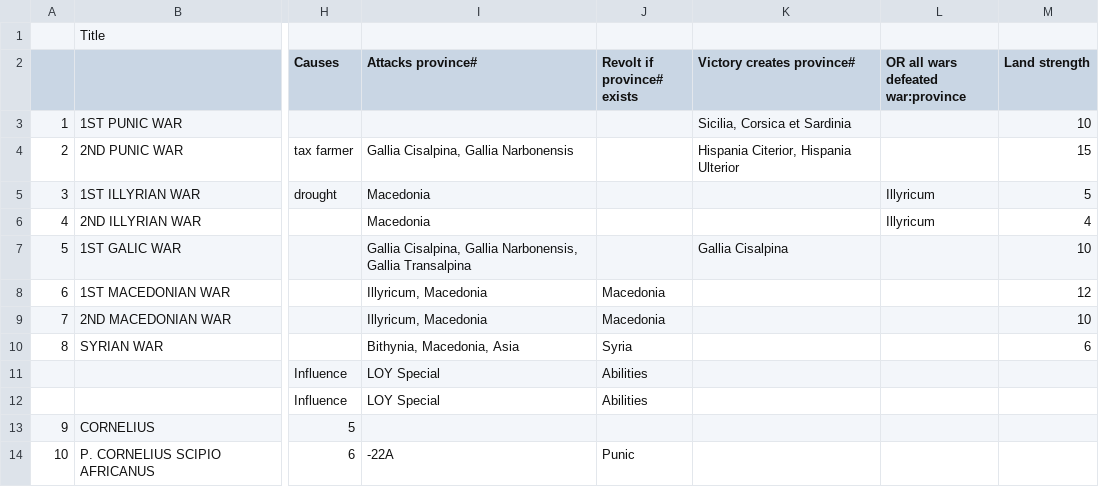
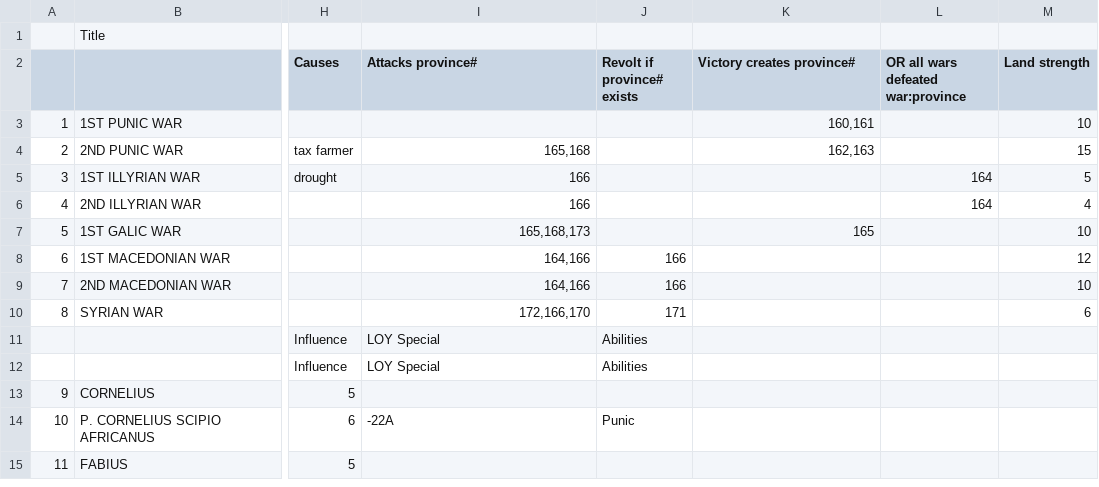
Before and after one commit to LocoNeko/silex-ROR, a CSV file: data/scenarios/EarlyRepublic.csv, drawn as a sheet; only a part is shown, gaps mark what is left out; the shorter side is filled out with more unchanged rows; the diff names each change by its address in the sheet, - before the commit and + after, or states it on an @@ line.

Commit message:
Local forces, dictator, variants - Added provinces local forces & frontier flag - Check if Dictator can be appointed/elected - Ability to pick variants when creating a game

```diff
--- a/data/scenarios/EarlyRepublic.csv
+++ b/data/scenarios/EarlyRepublic.csv
-K3 (Victory creates province#): Sicilia, Corsica et Sardinia
+K3 (Victory creates province#): 160,161
-I4 (Attacks province#): Gallia Cisalpina, Gallia Narbonensis
+I4 (Attacks province#): 165,168
-K4 (Victory creates province#): Hispania Citerior, Hispania Ulterior
+K4 (Victory creates province#): 162,163
-I5:I6 (Attacks province#): Macedonia
+I5:I6 (Attacks province#): 166
-L5:L6: Illyricum
+L5:L6: 164
-I7 (Attacks province#): Gallia Cisalpina, Gallia Narbonensis, Gallia Transalpina
+I7 (Attacks province#): 165,168,173
-K7 (Victory creates province#): Gallia Cisalpina
+K7 (Victory creates province#): 165
-I8:I9 (Attacks province#): Illyricum, Macedonia
+I8:I9 (Attacks province#): 164,166
-J8:J9 (Revolt if province# exists): Macedonia
+J8:J9 (Revolt if province# exists): 166
-I10 (Attacks province#): Bithynia, Macedonia, Asia
+I10 (Attacks province#): 172,166,170
-J10 (Revolt if province# exists): Syria
+J10 (Revolt if province# exists): 171
```
Also changed, not shown: data/scenarios/Provinces.csv, 7 other files.
